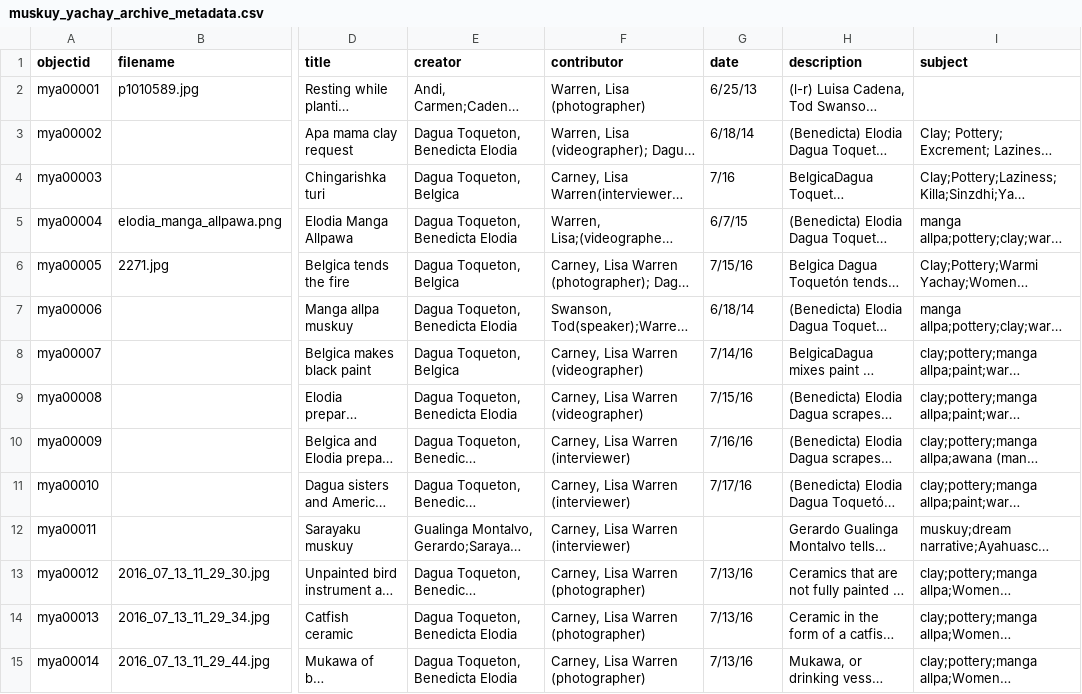
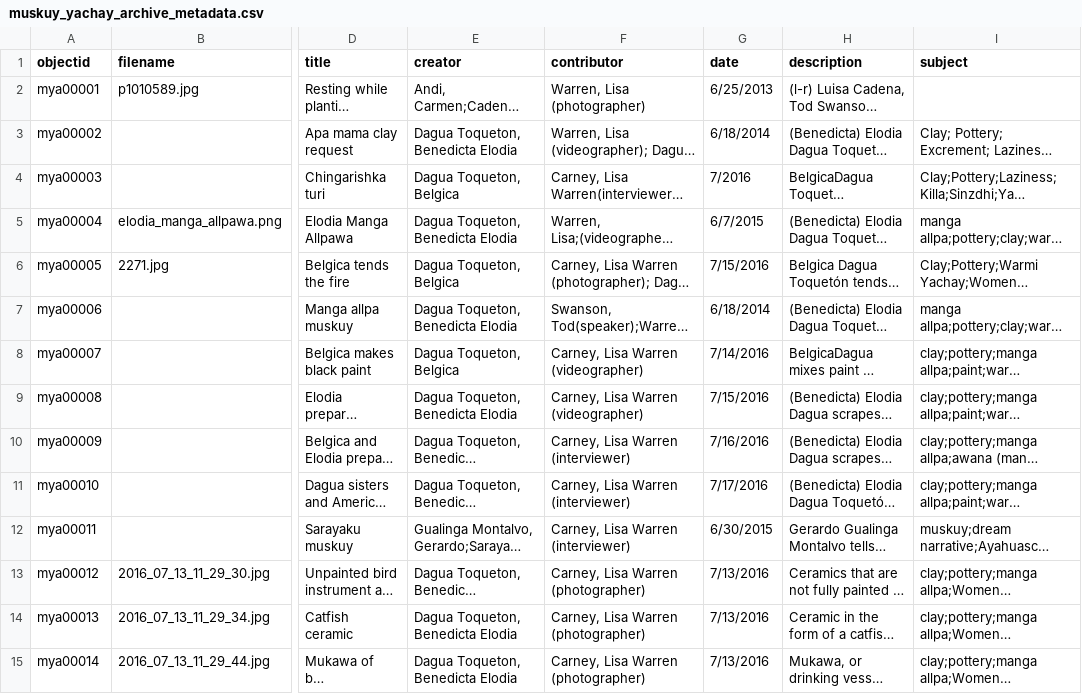
Before and after one commit to LWCarney/muskuyarchive, a CSV file: _data/muskuy_yachay_archive_metadata.csv, drawn as a sheet; only a part is shown, gaps mark what is left out; long unchanged cells end in …; the diff covers the shown part only; the diff names each change by its address in the sheet, - before the commit and + after, or states it on an @@ line.

Commit message:
added 4 digit dates

```diff
--- a/_data/muskuy_yachay_archive_metadata.csv
+++ b/_data/muskuy_yachay_archive_metadata.csv
-G2 (date): 6/25/13
+G2 (date): 6/25/2013
-G3 (date): 6/18/14
+G3 (date): 6/18/2014
-G4 (date): 7/16
+G4 (date): 7/2016
-G5 (date): 6/7/15
+G5 (date): 6/7/2015
-G6 (date): 7/15/16
+G6 (date): 7/15/2016
-G7 (date): 6/18/14
+G7 (date): 6/18/2014
-G8 (date): 7/14/16
+G8 (date): 7/14/2016
-G9 (date): 7/15/16
+G9 (date): 7/15/2016
-G10 (date): 7/16/16
+G10 (date): 7/16/2016
-G11 (date): 7/17/16
+G11 (date): 7/17/2016
-G12 (date): (empty)
+G12 (date): 6/30/2015
-G13:G15 (date): 7/13/16
+G13:G15 (date): 7/13/2016
```
Also changed, not shown: 26 edited cells elsewhere in this file.
